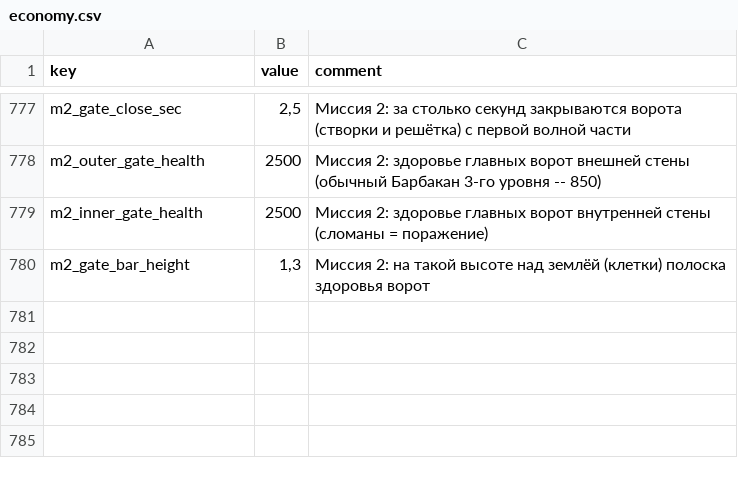
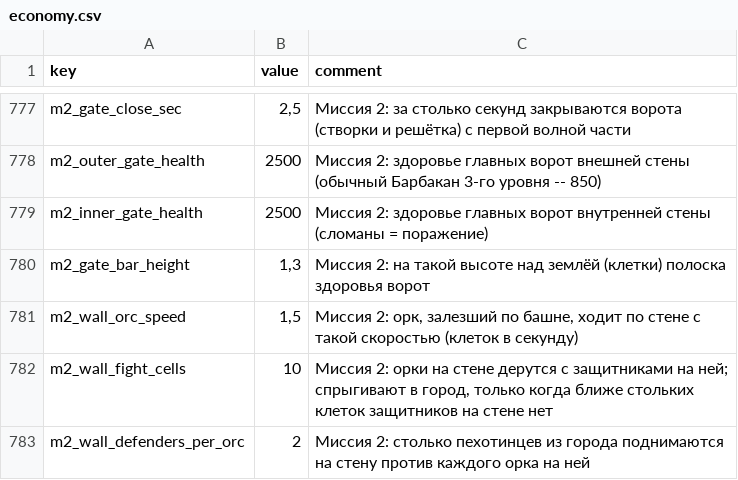
Before and after one commit to Safronov-Siarhei/CityBuilding, a CSV file: Assets/_Project/Balance/economy.csv, drawn as a sheet; only a part is shown, gaps mark what is left out.

```diff
--- a/Assets/_Project/Balance/economy.csv
+++ b/Assets/_Project/Balance/economy.csv
@@ -780 +780,4 @@ m2_inner_gate_health,2500,"Миссия 2: здоровье главных во
 m2_gate_bar_height,"1,3",Миссия 2: на такой высоте над землёй (клетки) полоска здоровья ворот
+m2_wall_orc_speed,"1,5","Миссия 2: орк, залезший по башне, ходит по стене с такой скоростью (клеток в секунду)"
+m2_wall_fight_cells,10,"Миссия 2: орки на стене дерутся с защитниками на ней; спрыгивают в город, только когда ближе стольких клеток защитников на стене нет"
+m2_wall_defenders_per_orc,2,Миссия 2: столько пехотинцев из города поднимаются на стену против каждого орка на ней
```
Also changed, not shown: 13 other files.
